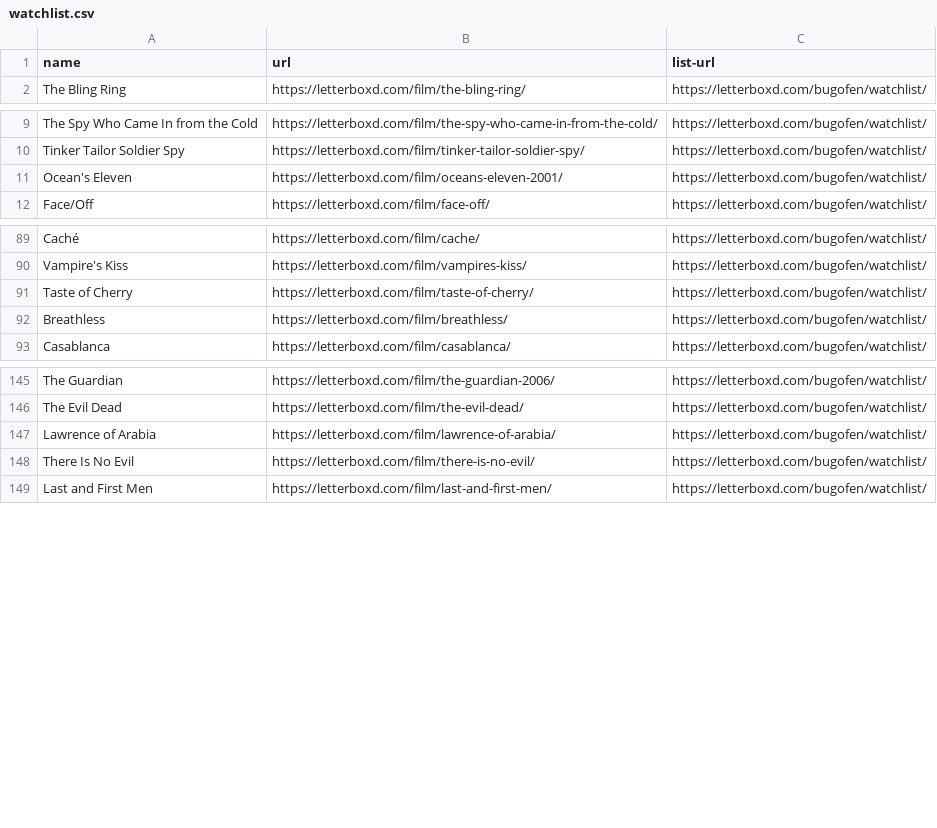
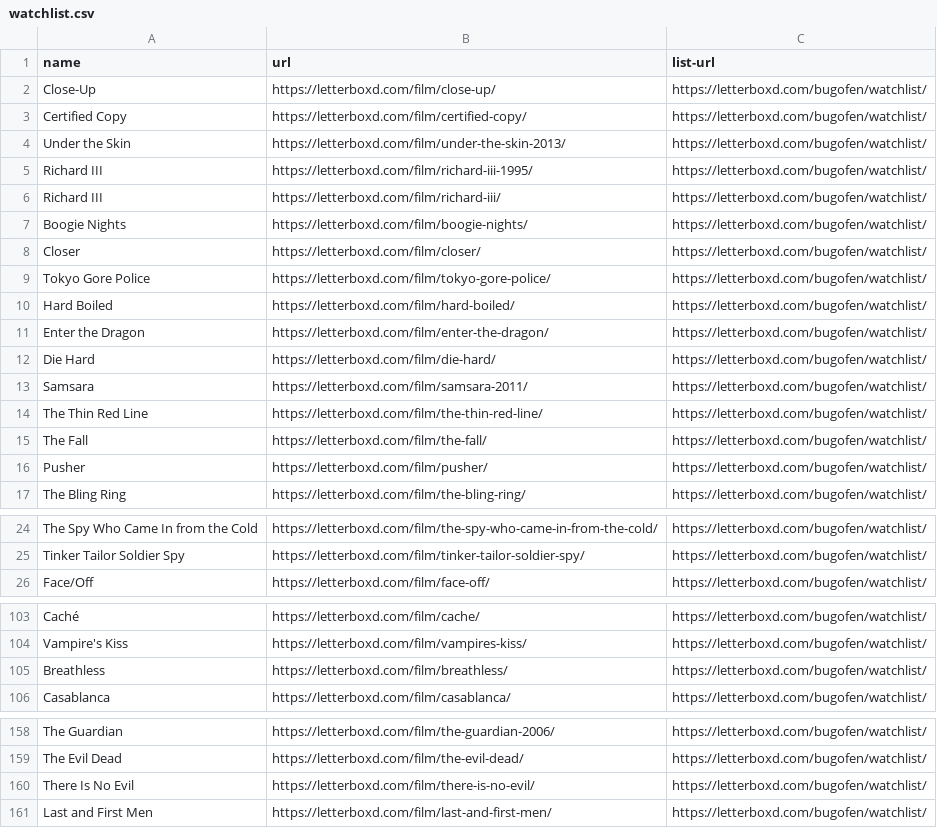
Before and after one commit to fkaempf/lists-of-flik-bot, a CSV file: watchlist.csv, drawn as a sheet; only a part is shown, gaps mark what is left out; removed rows and columns are numbered as before the commit, all else as after; the diff covers the shown part only; the diff names each change by its address in the sheet, - before the commit and + after, or states it on an @@ line.

Commit message:
commit_by_script

```diff
--- a/watchlist.csv
+++ b/watchlist.csv
+row 2: Close-Up | https://letterboxd.com/film/close-up/ | https://letterboxd.com/bugofen/watchlist/
+row 3: Certified Copy | https://letterboxd.com/film/certified-copy/ | https://letterboxd.com/bugofen/watchlist/
+row 4: Under the Skin | https://letterboxd.com/film/under-the-skin-2013/ | https://letterboxd.com/bugofen/watchlist/
+row 5: Richard III | https://letterboxd.com/film/richard-iii-1995/ | https://letterboxd.com/bugofen/watchlist/
+row 6: Richard III | https://letterboxd.com/film/richard-iii/ | https://letterboxd.com/bugofen/watchlist/
+row 7: Boogie Nights | https://letterboxd.com/film/boogie-nights/ | https://letterboxd.com/bugofen/watchlist/
+row 8: Closer | https://letterboxd.com/film/closer/ | https://letterboxd.com/bugofen/watchlist/
+row 9: Tokyo Gore Police | https://letterboxd.com/film/tokyo-gore-police/ | https://letterboxd.com/bugofen/watchlist/
+row 10: Hard Boiled | https://letterboxd.com/film/hard-boiled/ | https://letterboxd.com/bugofen/watchlist/
+row 11: Enter the Dragon | https://letterboxd.com/film/enter-the-dragon/ | https://letterboxd.com/bugofen/watchlist/
+row 12: Die Hard | https://letterboxd.com/film/die-hard/ | https://letterboxd.com/bugofen/watchlist/
+row 13: Samsara | https://letterboxd.com/film/samsara-2011/ | https://letterboxd.com/bugofen/watchlist/
+row 14: The Thin Red Line | https://letterboxd.com/film/the-thin-red-line/ | https://letterboxd.com/bugofen/watchlist/
+row 15: The Fall | https://letterboxd.com/film/the-fall/ | https://letterboxd.com/bugofen/watchlist/
+row 16: Pusher | https://letterboxd.com/film/pusher/ | https://letterboxd.com/bugofen/watchlist/
-row 11: Ocean's Eleven | https://letterboxd.com/film/oceans-eleven-2001/ | https://letterboxd.com/bugofen/watchlist/
-row 91: Taste of Cherry | https://letterboxd.com/film/taste-of-cherry/ | https://letterboxd.com/bugofen/watchlist/
-row 147: Lawrence of Arabia | https://letterboxd.com/film/lawrence-of-arabia/ | https://letterboxd.com/bugofen/watchlist/
```
Also changed, not shown: 2 removed rows elsewhere in this file.
